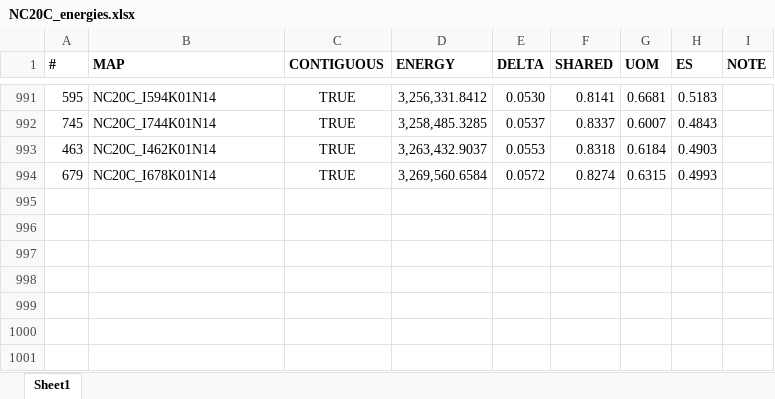
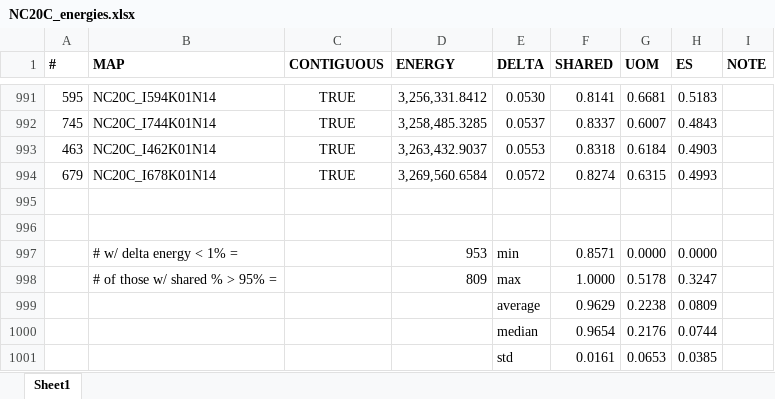
Before and after one commit to alecramsay/baseline, an Excel workbook: maps/NC/NC20C_energies.xlsx, sheet Sheet1, drawn as a sheet; only a part is shown, gaps mark what is left out; values as stored, in another font and other column widths than the file's, no borders; the diff names each change by its address in the sheet, - before the commit and + after, or states it on an @@ line.

```diff
--- a/maps/NC/NC20C_energies.xlsx (sheet Sheet1)
+++ b/maps/NC/NC20C_energies.xlsx (sheet Sheet1)
+row 995: (empty)
+row 996: (empty)
+row 997:  | # w/ delta energy < 1% = |  | 953 | min | 0.8571 | 0.0000 | 0.0000
+row 998:  | # of those w/ shared % > 95% = |  | 809 | max | 1.0000 | 0.5178 | 0.3247
+row 999:  |  |  |  | average | 0.9629 | 0.2238 | 0.0809
+row 1000:  |  |  |  | median | 0.9654 | 0.2176 | 0.0744
+row 1001:  |  |  |  | std | 0.0161 | 0.0653 | 0.0385
```
Also changed, not shown: 1 other file.
